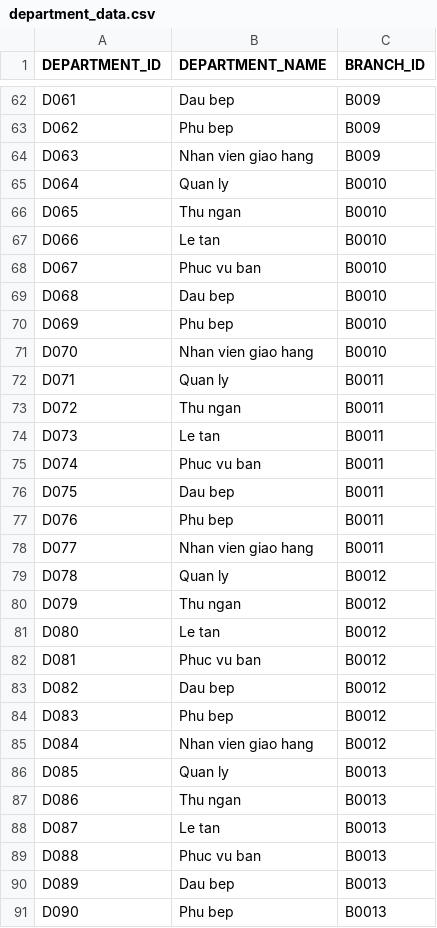
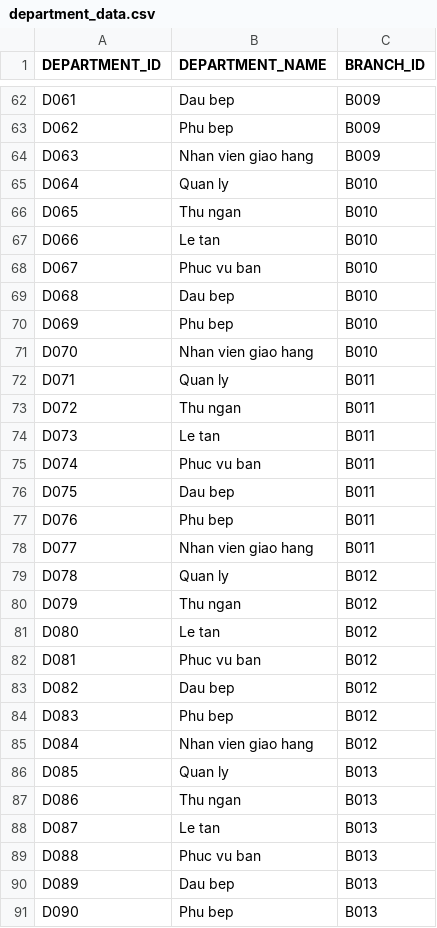
Before and after one commit to LocNguyen512/Sushi_Restaurant, a CSV file: CreateDB_ImportData/department_data.csv, drawn as a sheet; only a part is shown, gaps mark what is left out; the diff covers the shown part only.

Commit message:
Update department_data.csv

```diff
--- a/CreateDB_ImportData/department_data.csv
+++ b/CreateDB_ImportData/department_data.csv
@@ -64,28 +64,28 @@ D062,Phu bep,B009
 D063,Nhan vien giao hang,B009
-D064,Quan ly,B0010
-D065,Thu ngan,B0010
-D066,Le tan,B0010
-D067,Phuc vu ban,B0010
-D068,Dau bep,B0010
-D069,Phu bep,B0010
-D070,Nhan vien giao hang,B0010
-D071,Quan ly,B0011
-D072,Thu ngan,B0011
-D073,Le tan,B0011
-D074,Phuc vu ban,B0011
-D075,Dau bep,B0011
-D076,Phu bep,B0011
-D077,Nhan vien giao hang,B0011
-D078,Quan ly,B0012
-D079,Thu ngan,B0012
-D080,Le tan,B0012
-D081,Phuc vu ban,B0012
-D082,Dau bep,B0012
-D083,Phu bep,B0012
-D084,Nhan vien giao hang,B0012
-D085,Quan ly,B0013
-D086,Thu ngan,B0013
-D087,Le tan,B0013
-D088,Phuc vu ban,B0013
-D089,Dau bep,B0013
-D090,Phu bep,B0013
+D064,Quan ly,B010
+D065,Thu ngan,B010
+D066,Le tan,B010
+D067,Phuc vu ban,B010
+D068,Dau bep,B010
+D069,Phu bep,B010
+D070,Nhan vien giao hang,B010
+D071,Quan ly,B011
+D072,Thu ngan,B011
+D073,Le tan,B011
+D074,Phuc vu ban,B011
+D075,Dau bep,B011
+D076,Phu bep,B011
+D077,Nhan vien giao hang,B011
+D078,Quan ly,B012
+D079,Thu ngan,B012
+D080,Le tan,B012
+D081,Phuc vu ban,B012
+D082,Dau bep,B012
+D083,Phu bep,B012
+D084,Nhan vien giao hang,B012
+D085,Quan ly,B013
+D086,Thu ngan,B013
+D087,Le tan,B013
+D088,Phuc vu ban,B013
+D089,Dau bep,B013
+D090,Phu bep,B013
```
Also changed, not shown: 15 edited cells elsewhere in this file.
